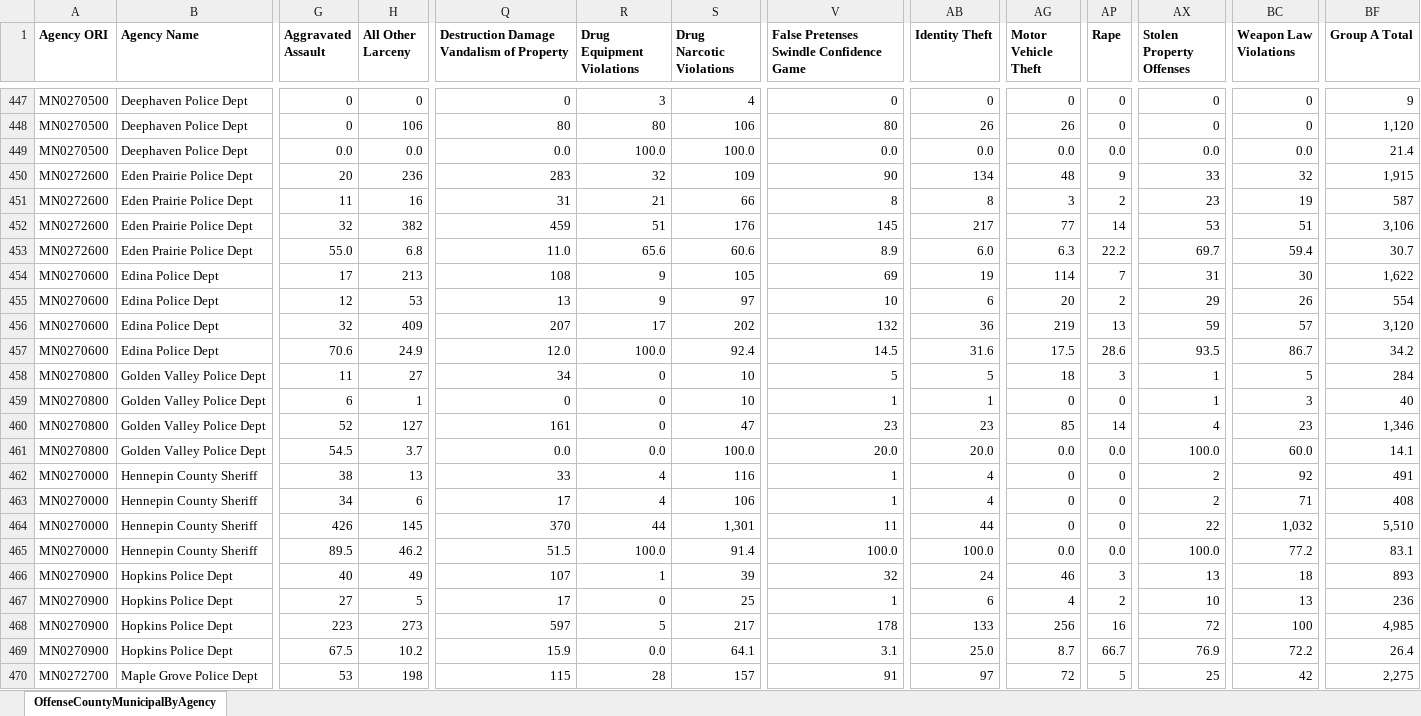
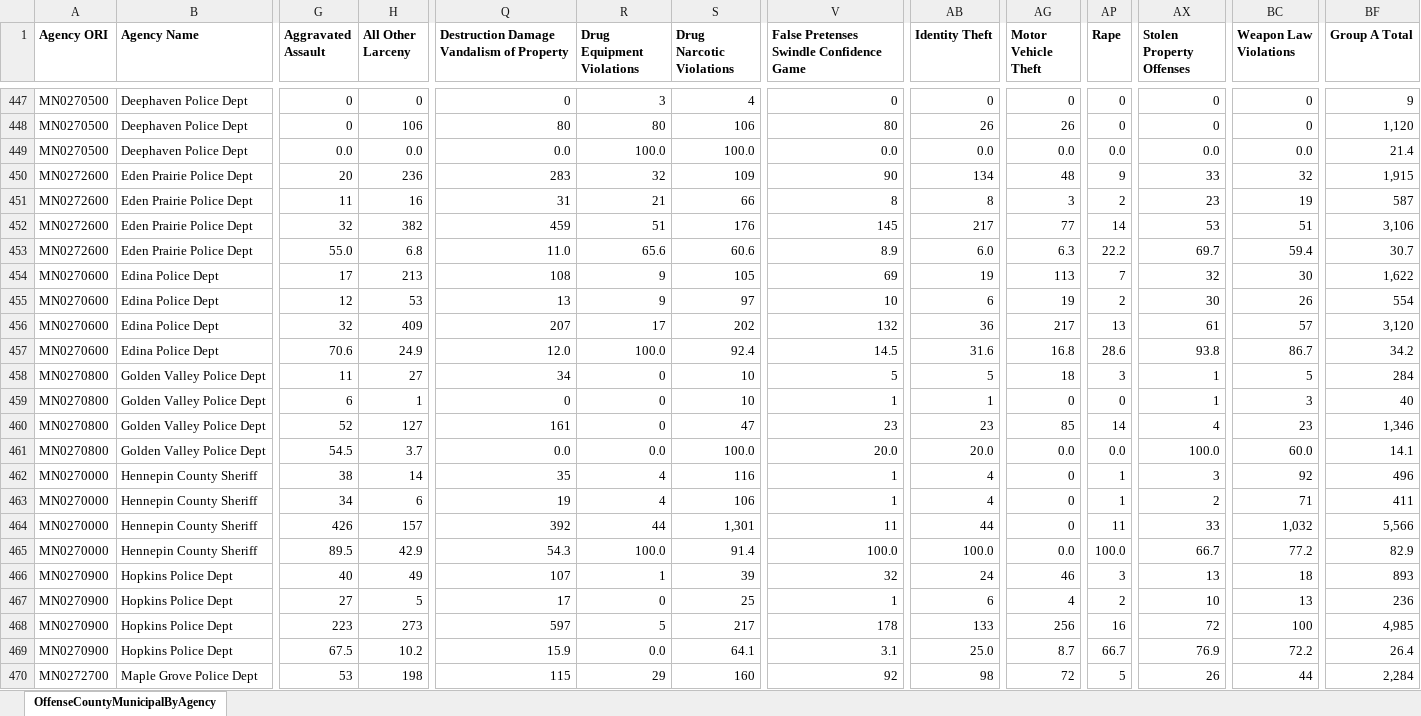
Before and after one commit to striblab/crimedash, an Excel workbook: store/suburbs/OffenseCountyMunicipalByAgencyDownloadData_ReportYear_2023.xlsx, sheet OffenseCountyMunicipalByAgency, drawn as a sheet; only a part is shown, gaps mark what is left out; values as stored, in another font and other column widths than the file's, no borders; the diff covers the shown part only; the diff names each change by its address in the sheet, - before the commit and + after, or states it on an @@ line.

```diff
--- a/store/suburbs/OffenseCountyMunicipalByAgencyDownloadData_ReportYear_2023.xlsx (sheet OffenseCountyMunicipalByAgency)
+++ b/store/suburbs/OffenseCountyMunicipalByAgencyDownloadData_ReportYear_2023.xlsx (sheet OffenseCountyMunicipalByAgency)
-AG454 (Motor Vehicle Theft): 114
+AG454 (Motor Vehicle Theft): 113
-AX454 (Stolen Property Offenses): 31
+AX454 (Stolen Property Offenses): 32
-AG455 (Motor Vehicle Theft): 20
+AG455 (Motor Vehicle Theft): 19
-AX455 (Stolen Property Offenses): 29
+AX455 (Stolen Property Offenses): 30
-AG456 (Motor Vehicle Theft): 219
+AG456 (Motor Vehicle Theft): 217
-AX456 (Stolen Property Offenses): 59
+AX456 (Stolen Property Offenses): 61
-AG457 (Motor Vehicle Theft): 17.5
+AG457 (Motor Vehicle Theft): 16.8
-AX457 (Stolen Property Offenses): 93.5
+AX457 (Stolen Property Offenses): 93.8
-H462 (All Other Larceny): 13
+H462 (All Other Larceny): 14
-Q462: 33
+Q462: 35
-AP462:AP463 (Rape): 0
+AP462:AP463 (Rape): 1
-AX462 (Stolen Property Offenses): 2
+AX462 (Stolen Property Offenses): 3
-BF462 (Group A Total): 491
+BF462 (Group A Total): 496
-Q463: 17
+Q463: 19
-BF463 (Group A Total): 408
+BF463 (Group A Total): 411
-H464 (All Other Larceny): 145
+H464 (All Other Larceny): 157
-Q464: 370
+Q464: 392
-AP464 (Rape): 0
+AP464 (Rape): 11
-AX464 (Stolen Property Offenses): 22
+AX464 (Stolen Property Offenses): 33
-BF464 (Group A Total): 5,510
+BF464 (Group A Total): 5,566
-H465 (All Other Larceny): 46.2
+H465 (All Other Larceny): 42.9
-Q465: 51.5
+Q465: 54.3
-AP465 (Rape): 0.0
+AP465 (Rape): 100.0
-AX465 (Stolen Property Offenses): 100.0
+AX465 (Stolen Property Offenses): 66.7
-BF465 (Group A Total): 83.1
+BF465 (Group A Total): 82.9
-R470 (Drug Equipment Violations): 28
+R470 (Drug Equipment Violations): 29
-S470 (Drug Narcotic Violations): 157
+S470 (Drug Narcotic Violations): 160
-V470: 91
+V470: 92
-AB470 (Identity Theft): 97
+AB470 (Identity Theft): 98
-AX470 (Stolen Property Offenses): 25
+AX470 (Stolen Property Offenses): 26
-BC470 (Weapon Law Violations): 42
+BC470 (Weapon Law Violations): 44
-BF470 (Group A Total): 2,275
+BF470 (Group A Total): 2,284
```
Also changed, not shown: 163 edited cells elsewhere in this sheet, store/arrests/ArrestsDrugByAgencyDownloadData_ReportYear_2024.xlsx, store/arrests/ArrestsGroupAByAgeSexCountyDownloadData_ReportYear_2021.xlsx, 50 other files.
